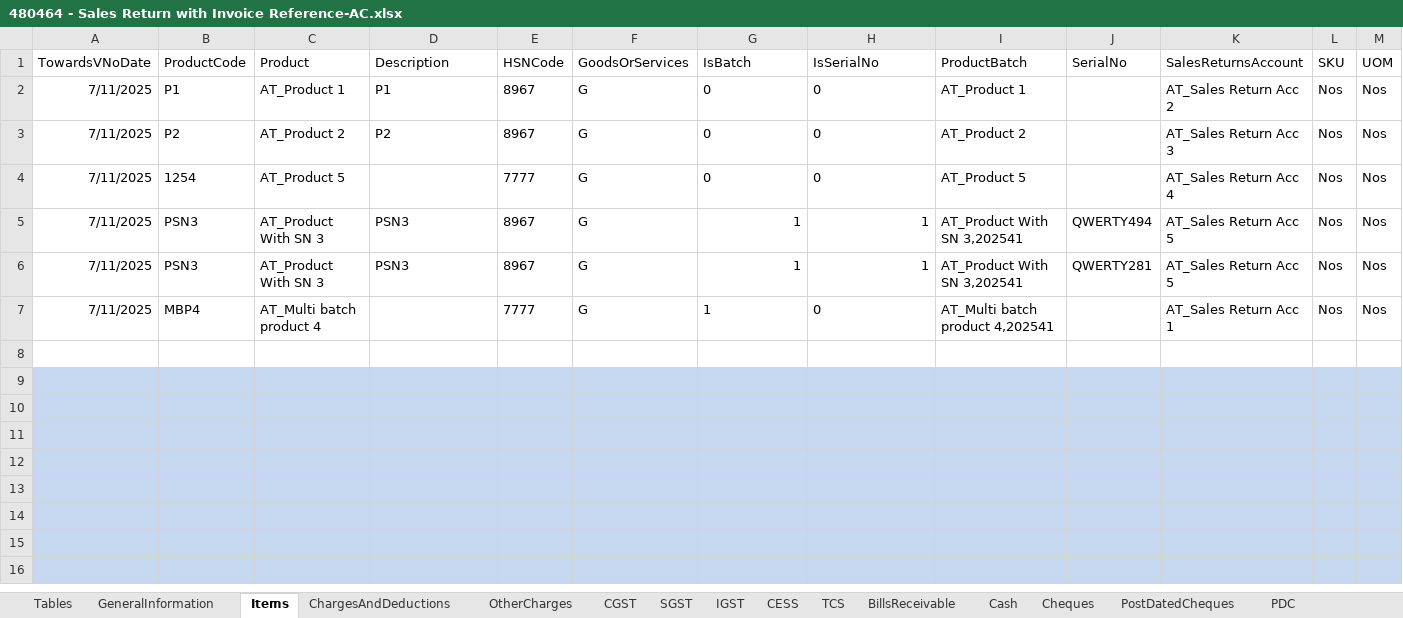
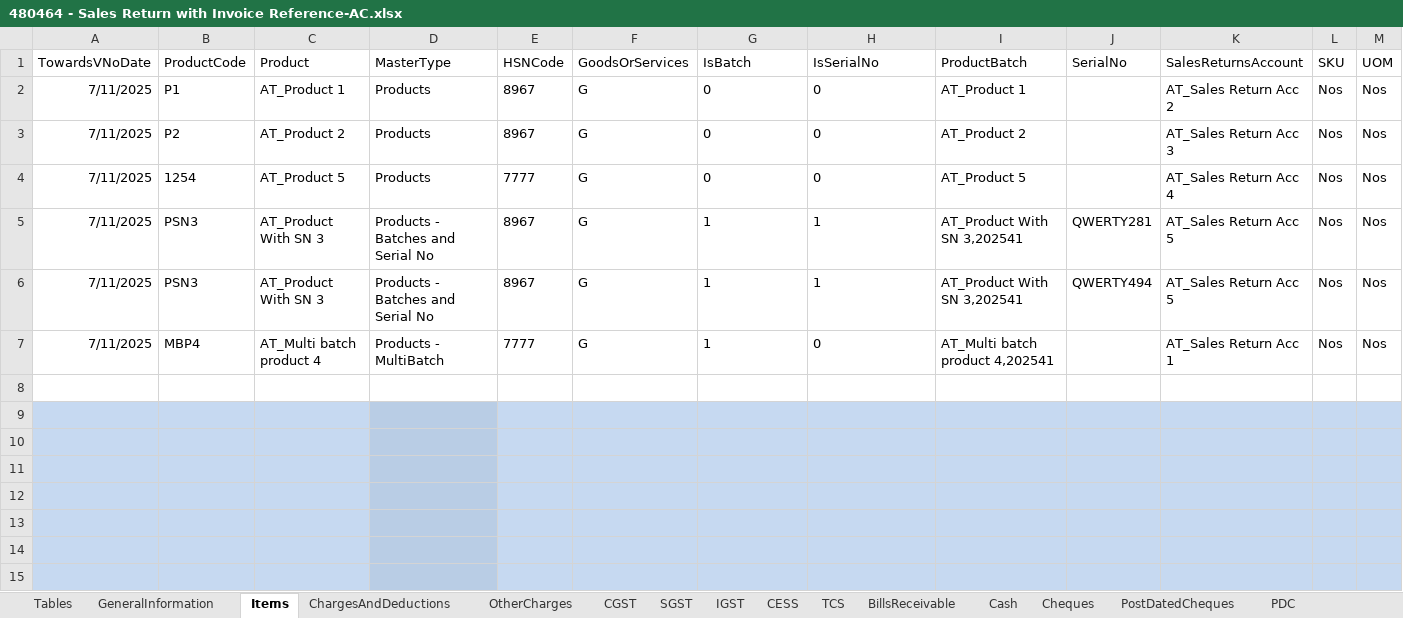
Before and after one commit to Vikas-Automation-Star/Automations-Testing-Done-in-Wings, an Excel workbook: src/main/resources/menuItems/Sales/Transactions/480464 - Sales Return with Invoice Reference-AC.xlsx, sheet Items, drawn as a sheet; only a part is shown; the shorter side is filled out with more unchanged rows; values as stored, in another font and other column widths than the file's, no borders; removed rows and columns are numbered as before the commit, all else as after; rows hold the shown columns only; the diff names each change by its address in the sheet, - before the commit and + after, or states it on an @@ line.

Commit message:
[Vikas]Updated transactions and Updated OptimizedJsonExcelComparator Code

```diff
--- a/src/main/resources/menuItems/Sales/Transactions/480464 - Sales Return with Invoice Reference-AC.xlsx (sheet Items)
+++ b/src/main/resources/menuItems/Sales/Transactions/480464 - Sales Return with Invoice Reference-AC.xlsx (sheet Items)
-D1: Description
+D1: MasterType
-D2 (MasterType): P1
+D2 (MasterType): Products
-D3 (MasterType): P2
+D3 (MasterType): Products
-D4 (MasterType): (empty)
+D4 (MasterType): Products
-row 5: 7/11/2025 | PSN3 | AT_Product With SN 3 | PSN3 | 8967 | G | 1 | 1 | AT_Product With SN 3,202541 | QWERTY494 | AT_Sales Return Acc 5 | Nos | Nos
-D5 (MasterType): PSN3
+D5 (MasterType): Products - Batches and Serial No
-G5:H5 alignment: right
+G5:H5 alignment: left
+row 6: 7/11/2025 | PSN3 | AT_Product With SN 3 | Products - Batches and Serial No | 8967 | G | 1 | 1 | AT_Product With SN 3,202541 | QWERTY494 | AT_Sales Return Acc 5 | Nos | Nos
-D7 (MasterType): (empty)
+D7 (MasterType): Products - MultiBatch
@@ row 14 moved to row 13: 250.14 @@
```
Also changed, not shown: formulas that keep their value, 10 other files.
